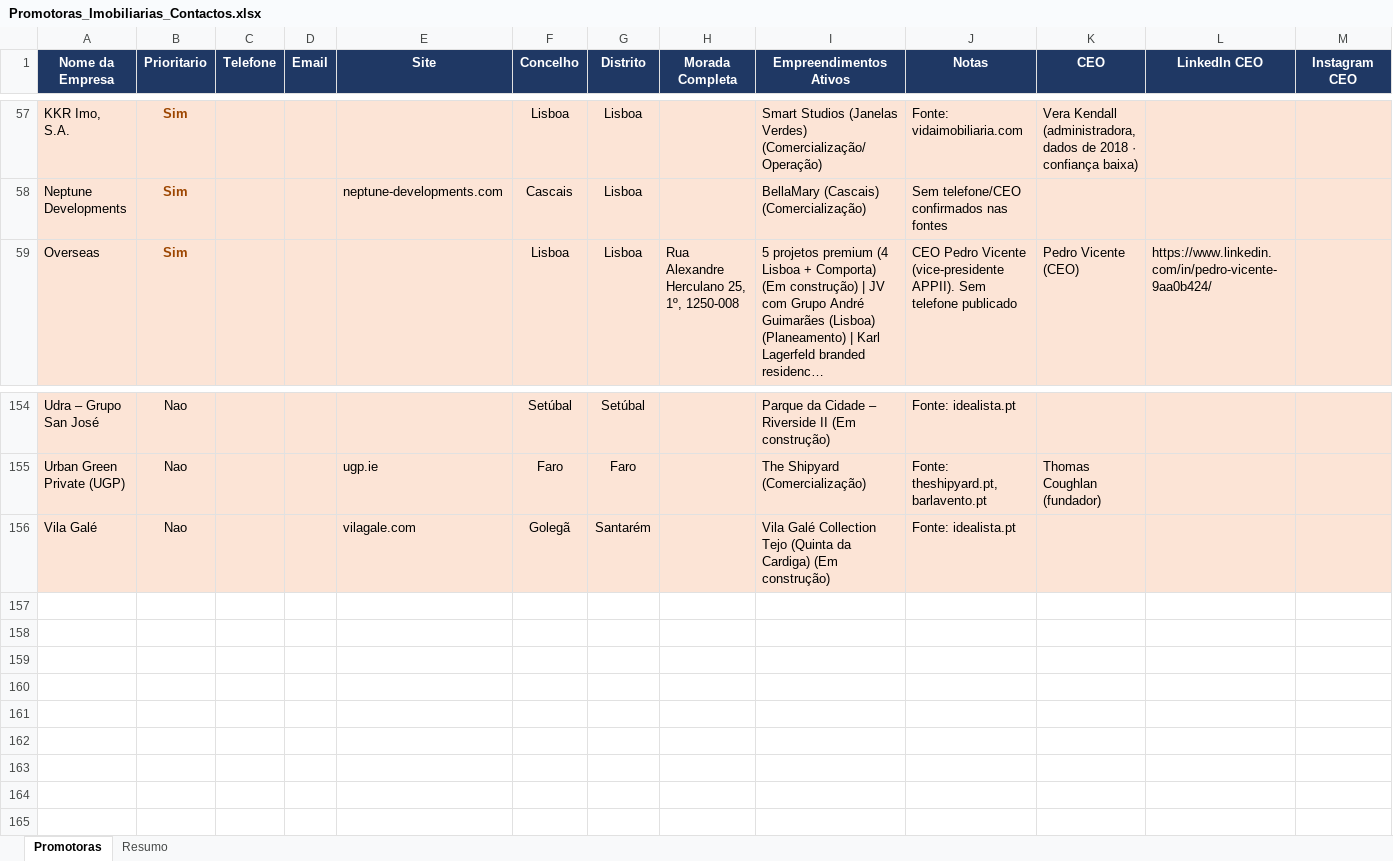
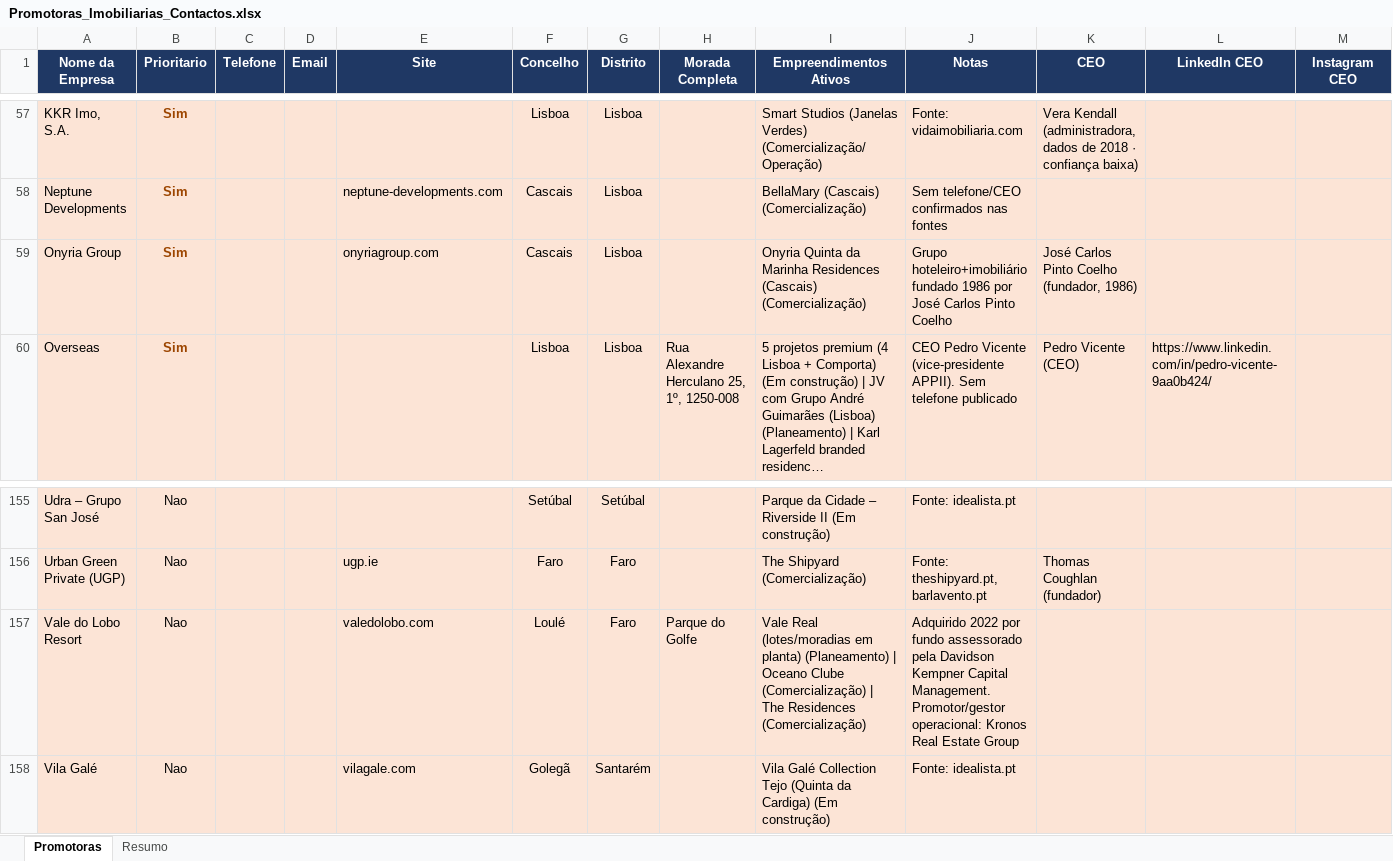
Before and after one commit to 2entyy/api-jotform, an Excel workbook: Promotoras_Imobiliarias_Contactos.xlsx, sheet Promotoras, drawn as a sheet; only a part is shown, gaps mark what is left out; long unchanged cells end in …; values as stored, in another font and other column widths than the file's, no borders; table styles not drawn; the diff names each change by its address in the sheet, - before the commit and + after, or states it on an @@ line.

```diff
--- a/Promotoras_Imobiliarias_Contactos.xlsx (sheet Promotoras)
+++ b/Promotoras_Imobiliarias_Contactos.xlsx (sheet Promotoras)
+row 59: Onyria Group | Sim |  |  | onyriagroup.com | Cascais | Lisboa |  | Onyria Quinta da Marinha Residences (Cascais) (Comercialização) | Grupo hoteleiro+imobiliário fundado 1986 por José Carlos Pinto Coelho | José Carlos Pinto Coelho (fundador, 1986)
+row 157: Vale do Lobo Resort | Nao |  |  | valedolobo.com | Loulé | Faro | Parque do Golfe | Vale Real (lotes/moradias em planta) (Planeamento) | Oceano Clube (Comercialização) | The Residences (Comercialização) | Adquirido 2022 por fundo assessorado pela Davidson Kempner Capital Management. Promotor/gestor operacional: Kronos Real Estate Group
```
Also changed, not shown: sheet Resumo, 1 other file.
